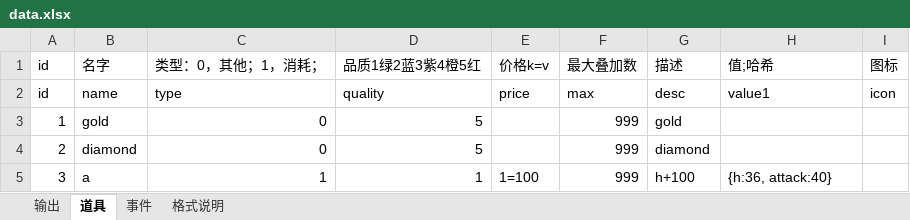
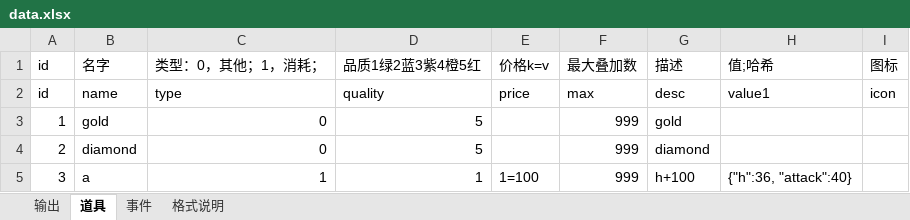
Before and after one commit to xiaohuzi999/byLegendary, an Excel workbook: doc/data.xlsx, sheet 道具, drawn as a sheet; values as stored, in another font and other column widths than the file's, no borders; the diff names each change by its address in the sheet, - before the commit and + after, or states it on an @@ line.

```diff
--- a/doc/data.xlsx (sheet 道具)
+++ b/doc/data.xlsx (sheet 道具)
-H5: {h:36, attack:40}
+H5: {"h":36, "attack":40}
```
Also changed, not shown: sheet 事件, 27 other files.
